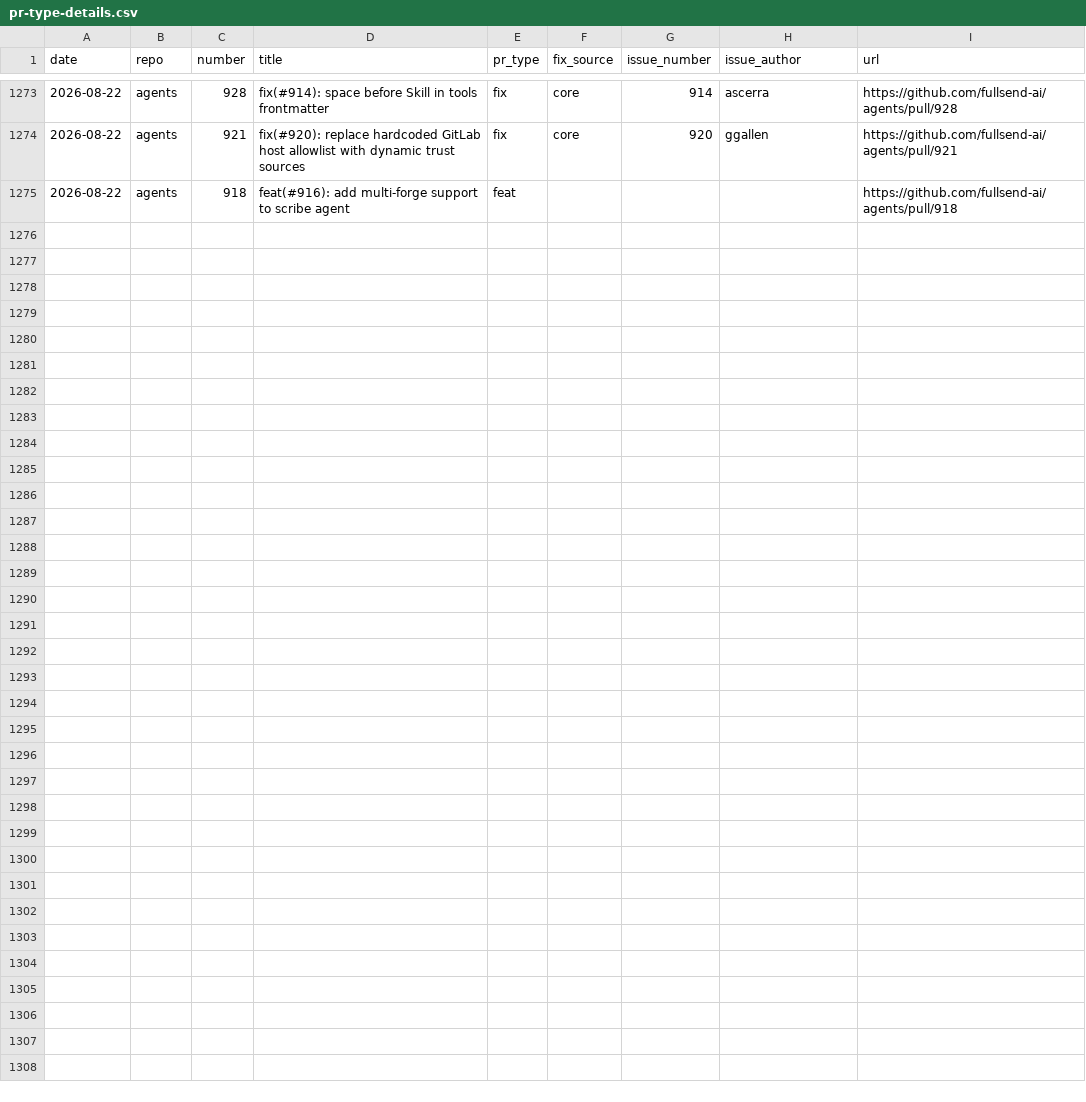
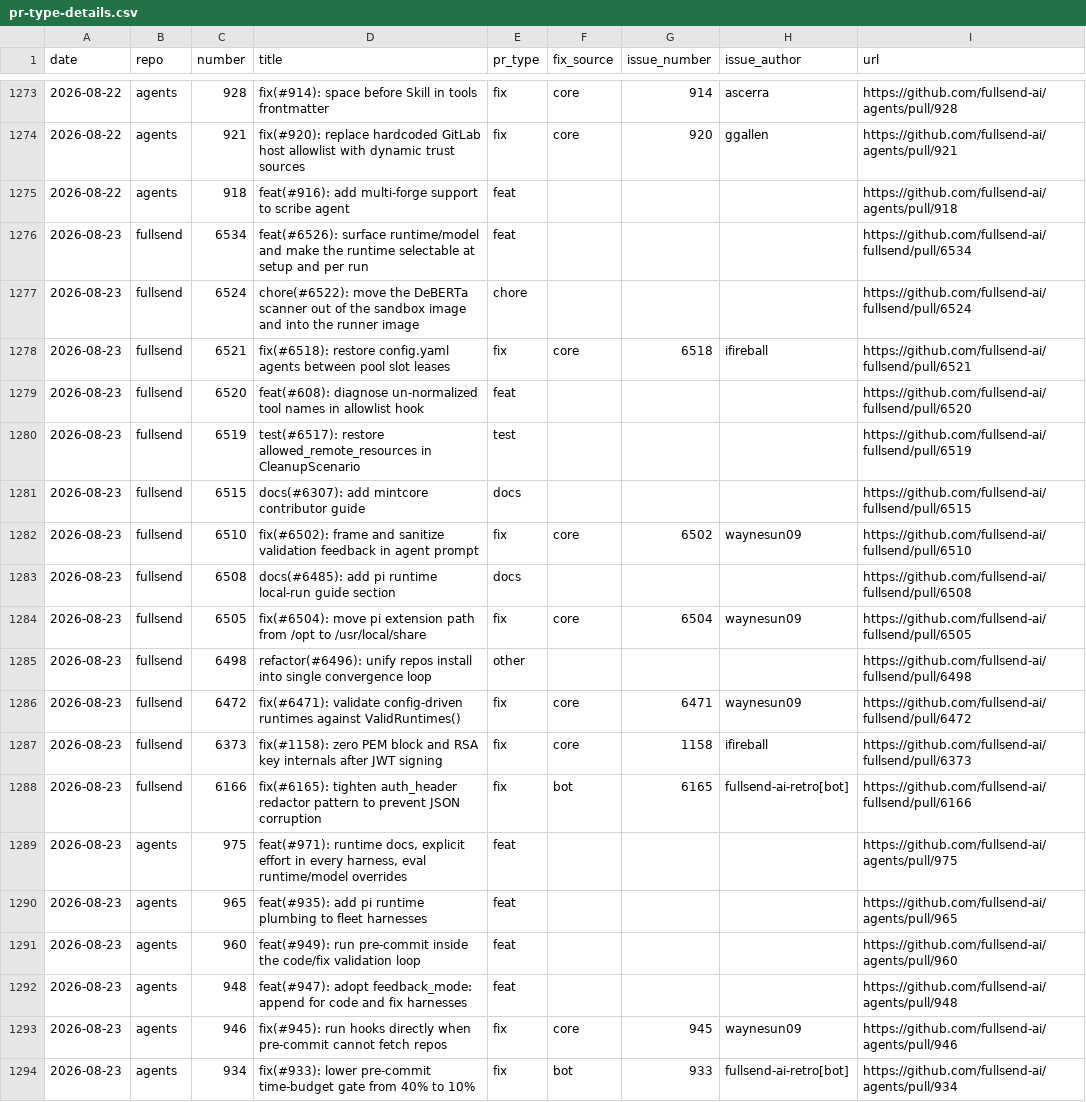
Before and after one commit to fullsend-ai/metrics, a CSV file: docs/pr-type-details.csv, drawn as a sheet; only a part is shown, gaps mark what is left out; the diff names each change by its address in the sheet, - before the commit and + after, or states it on an @@ line.

```diff
--- a/docs/pr-type-details.csv
+++ b/docs/pr-type-details.csv
+row 1276: 2026-08-23 | fullsend | 6534 | feat(#6526): surface runtime/model and make the runtime selectable at setup and per run | feat |  |  |  | https://github.com/fullsend-ai/fullsend/pull/6534
+row 1277: 2026-08-23 | fullsend | 6524 | chore(#6522): move the DeBERTa scanner out of the sandbox image and into the runner image | chore |  |  |  | https://github.com/fullsend-ai/fullsend/pull/6524
+row 1278: 2026-08-23 | fullsend | 6521 | fix(#6518): restore config.yaml agents between pool slot leases | fix | core | 6518 | ifireball | https://github.com/fullsend-ai/fullsend/pull/6521
+row 1279: 2026-08-23 | fullsend | 6520 | feat(#608): diagnose un-normalized tool names in allowlist hook | feat |  |  |  | https://github.com/fullsend-ai/fullsend/pull/6520
+row 1280: 2026-08-23 | fullsend | 6519 | test(#6517): restore allowed_remote_resources in CleanupScenario | test |  |  |  | https://github.com/fullsend-ai/fullsend/pull/6519
+row 1281: 2026-08-23 | fullsend | 6515 | docs(#6307): add mintcore contributor guide | docs |  |  |  | https://github.com/fullsend-ai/fullsend/pull/6515
+row 1282: 2026-08-23 | fullsend | 6510 | fix(#6502): frame and sanitize validation feedback in agent prompt | fix | core | 6502 | waynesun09 | https://github.com/fullsend-ai/fullsend/pull/6510
+row 1283: 2026-08-23 | fullsend | 6508 | docs(#6485): add pi runtime local-run guide section | docs |  |  |  | https://github.com/fullsend-ai/fullsend/pull/6508
+row 1284: 2026-08-23 | fullsend | 6505 | fix(#6504): move pi extension path from /opt to /usr/local/share | fix | core | 6504 | waynesun09 | https://github.com/fullsend-ai/fullsend/pull/6505
+row 1285: 2026-08-23 | fullsend | 6498 | refactor(#6496): unify repos install into single convergence loop | other |  |  |  | https://github.com/fullsend-ai/fullsend/pull/6498
+row 1286: 2026-08-23 | fullsend | 6472 | fix(#6471): validate config-driven runtimes against ValidRuntimes() | fix | core | 6471 | waynesun09 | https://github.com/fullsend-ai/fullsend/pull/6472
+row 1287: 2026-08-23 | fullsend | 6373 | fix(#1158): zero PEM block and RSA key internals after JWT signing | fix | core | 1158 | ifireball | https://github.com/fullsend-ai/fullsend/pull/6373
+row 1288: 2026-08-23 | fullsend | 6166 | fix(#6165): tighten auth_header redactor pattern to prevent JSON corruption | fix | bot | 6165 | fullsend-ai-retro[bot] | https://github.com/fullsend-ai/fullsend/pull/6166
+row 1289: 2026-08-23 | agents | 975 | feat(#971): runtime docs, explicit effort in every harness, eval runtime/model overrides | feat |  |  |  | https://github.com/fullsend-ai/agents/pull/975
+row 1290: 2026-08-23 | agents | 965 | feat(#935): add pi runtime plumbing to fleet harnesses | feat |  |  |  | https://github.com/fullsend-ai/agents/pull/965
+row 1291: 2026-08-23 | agents | 960 | feat(#949): run pre-commit inside the code/fix validation loop | feat |  |  |  | https://github.com/fullsend-ai/agents/pull/960
+row 1292: 2026-08-23 | agents | 948 | feat(#947): adopt feedback_mode: append for code and fix harnesses | feat |  |  |  | https://github.com/fullsend-ai/agents/pull/948
+row 1293: 2026-08-23 | agents | 946 | fix(#945): run hooks directly when pre-commit cannot fetch repos | fix | core | 945 | waynesun09 | https://github.com/fullsend-ai/agents/pull/946
+row 1294: 2026-08-23 | agents | 934 | fix(#933): lower pre-commit time-budget gate from 40% to 10% | fix | bot | 933 | fullsend-ai-retro[bot] | https://github.com/fullsend-ai/agents/pull/934
```
Also changed, not shown: docs/community-details.csv, docs/community.csv, 5 other files.
